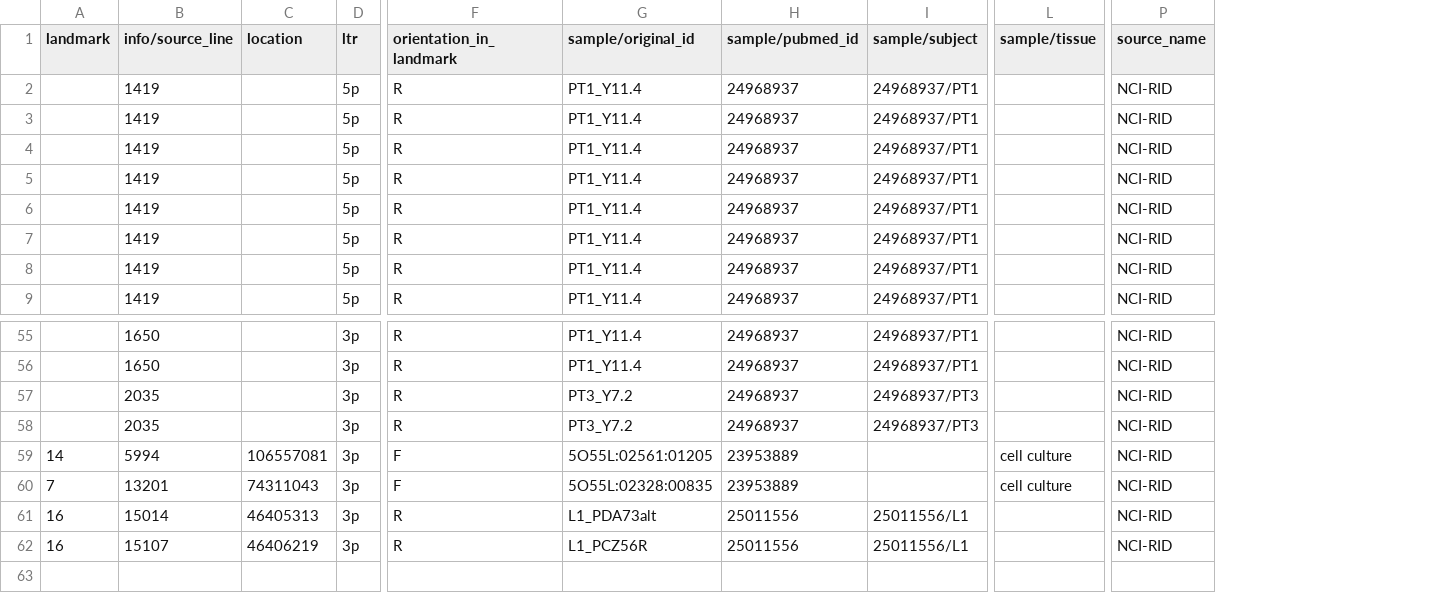
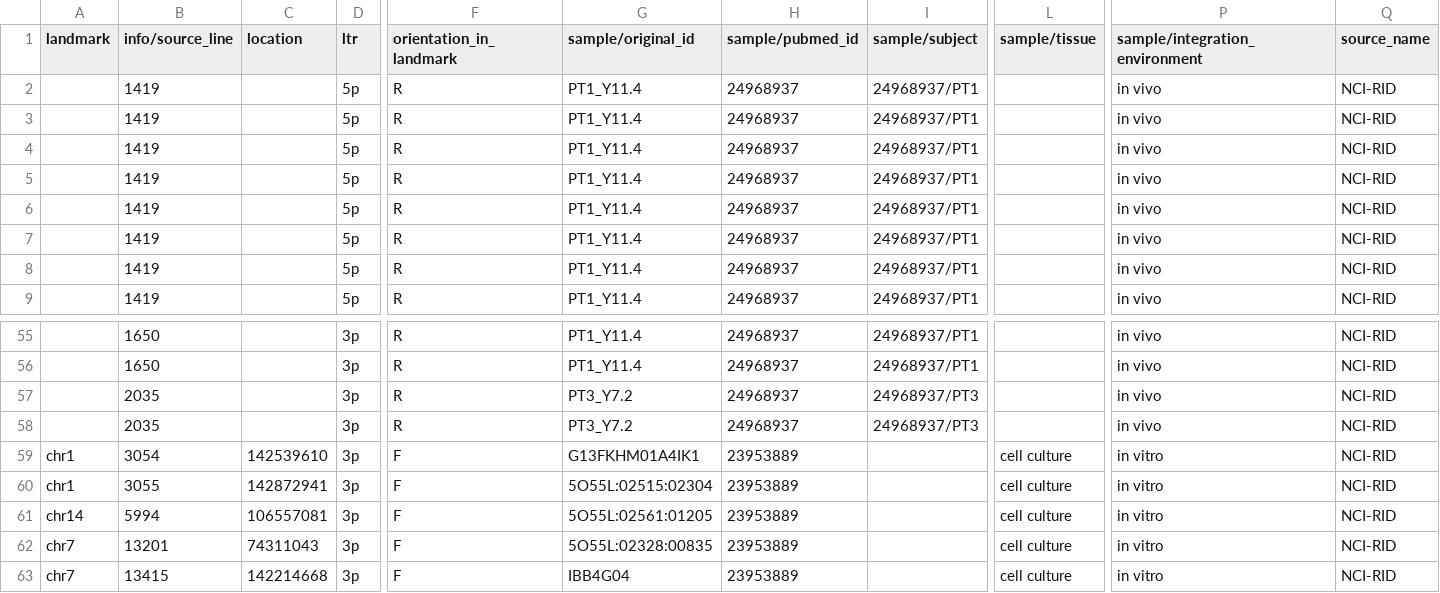
Before and after one commit to MullinsLab/ISDB, a CSV file: sources/NCI-RID/orphaned.csv, drawn as a sheet; only a part is shown, gaps mark what is left out; removed rows and columns are numbered as before the commit, all else as after; rows hold the shown columns only; the diff names each change by its address in the sheet, - before the commit and + after, or states it on an @@ line.

```diff
--- a/sources/NCI-RID/orphaned.csv
+++ b/sources/NCI-RID/orphaned.csv
+column P (sample/integration_environment), rows 2-9: all in vivo; rows 55-58: all in vivo; rows 61-62: in vitro | in vitro
+row 59: chr1 | 3054 | 142539610 | 3p | F | G13FKHM01A4IK1 | 23953889 |  | cell culture | in vitro | NCI-RID
+row 60: chr1 | 3055 | 142872941 | 3p | F | 5O55L:02515:02304 | 23953889 |  | cell culture | in vitro | NCI-RID
-A61 (landmark): 14
+A61 (landmark): chr14
-A62 (landmark): 7
+A62 (landmark): chr7
-row 61: 16 | 15014 | 46405313 | 3p | R | L1_PDA73alt | 25011556 | 25011556/L1 |  | NCI-RID
-row 62: 16 | 15107 | 46406219 | 3p | R | L1_PCZ56R | 25011556 | 25011556/L1 |  | NCI-RID
+row 63: chr7 | 13415 | 142214668 | 3p | F | IBB4G04 | 23953889 |  | cell culture | in vitro | NCI-RID
```
Also changed, not shown: sources/Wagner-2014-Science/transformed-GRCh37.csv, sources/Wagner-2014-Science/transformed.csv, 6 other files.
